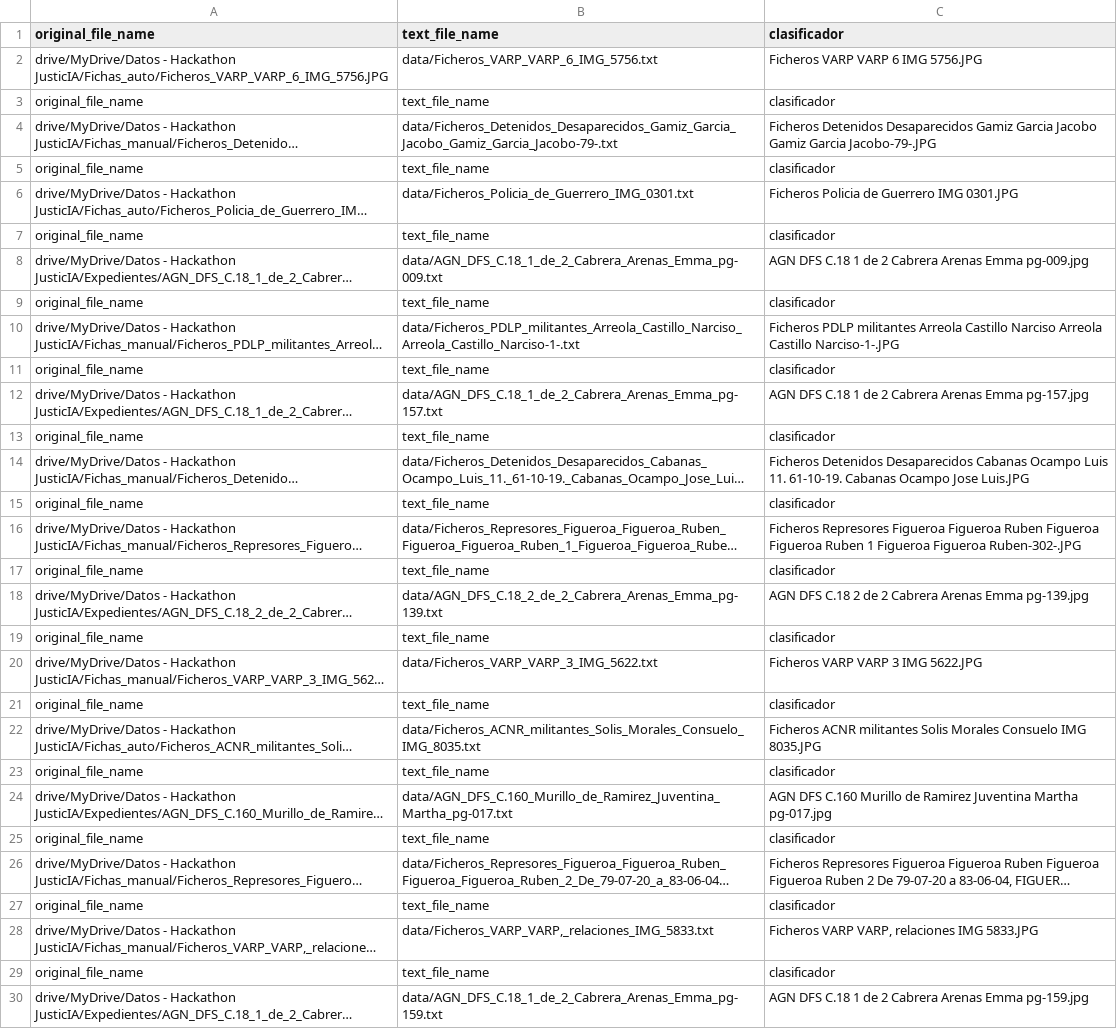
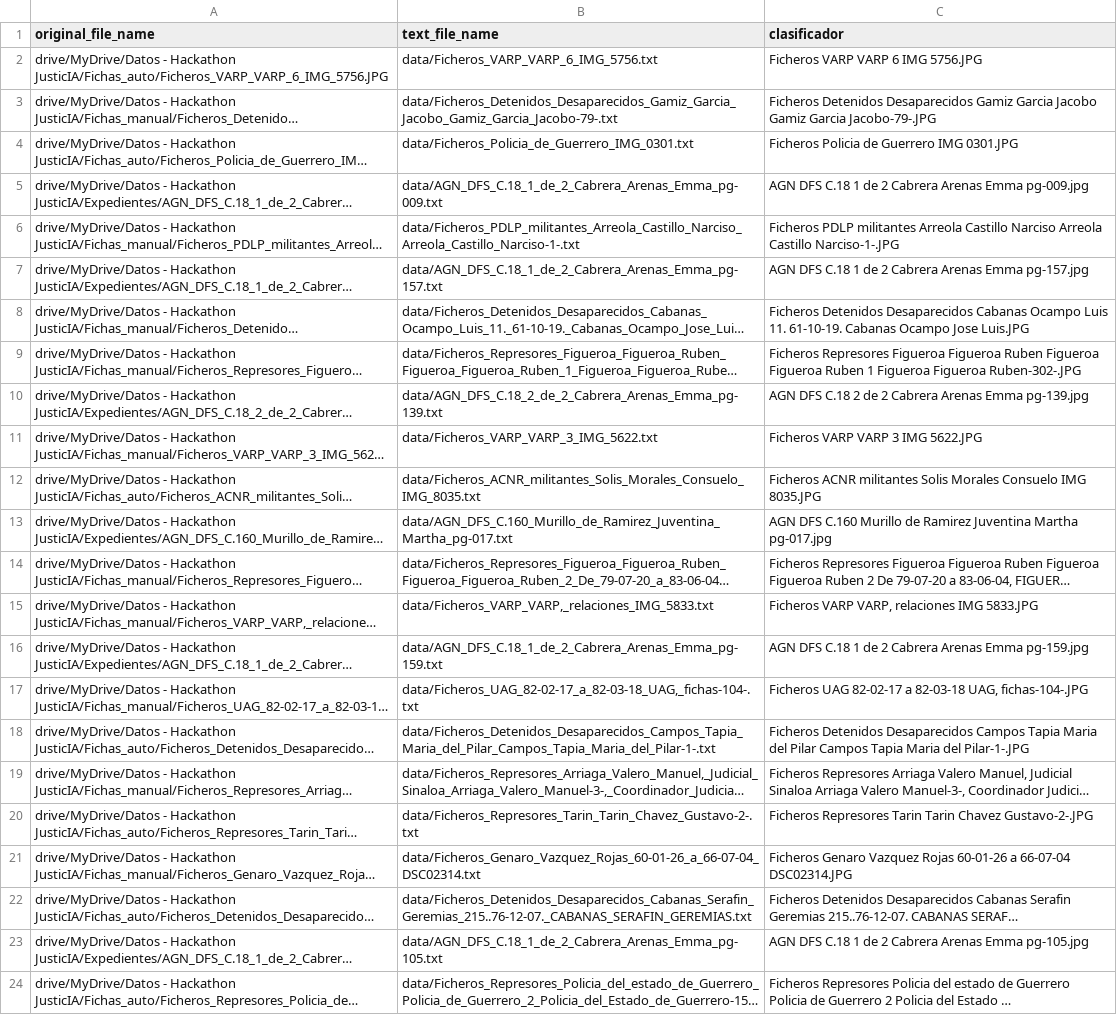
Before and after one commit to danteese/ModeloRepositorioJusticIA, a CSV file: assets/results.csv, drawn as a sheet; only a part is shown; the shorter side is filled out with more unchanged rows; long unchanged cells end in …; the diff covers the shown part only; the diff names each change by its address in the sheet, - before the commit and + after, or states it on an @@ line.

Commit message:
[FIXED] Results

```diff
--- a/assets/results.csv
+++ b/assets/results.csv
-row 3: original_file_name | text_file_name | clasificador
-row 5: original_file_name | text_file_name | clasificador
-row 7: original_file_name | text_file_name | clasificador
-row 9: original_file_name | text_file_name | clasificador
-row 11: original_file_name | text_file_name | clasificador
-row 13: original_file_name | text_file_name | clasificador
-row 15: original_file_name | text_file_name | clasificador
-row 17: original_file_name | text_file_name | clasificador
-row 19: original_file_name | text_file_name | clasificador
-row 21: original_file_name | text_file_name | clasificador
-row 23: original_file_name | text_file_name | clasificador
-row 25: original_file_name | text_file_name | clasificador
-row 27: original_file_name | text_file_name | clasificador
-row 29: original_file_name | text_file_name | clasificador
```
Also changed, not shown: 25 removed rows elsewhere in this file, 1 other file.
